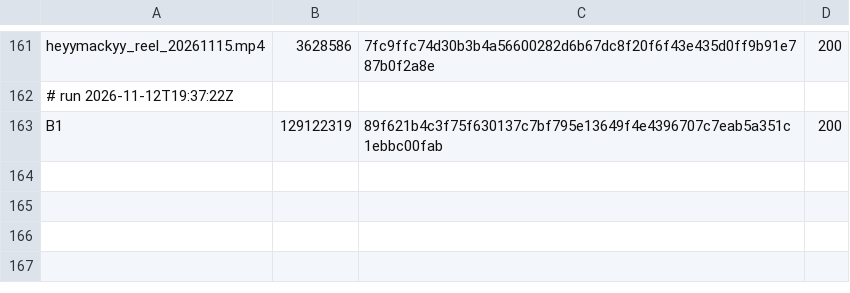
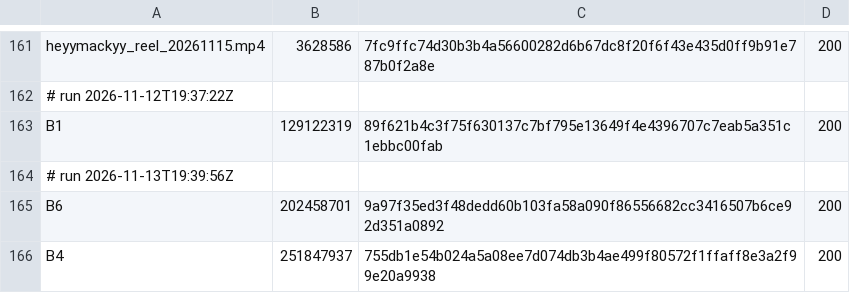
Before and after one commit to mack-fitz/clips, a TSV file: state/zupload_log.tsv, drawn as a sheet; only a part is shown, gaps mark what is left out.

```diff
--- a/state/zupload_log.tsv
+++ b/state/zupload_log.tsv
@@ -163 +163,4 @@ heyymackyy_reel_20261115.mp4	3628586	7fc9ffc74d30b3b4a56600282d6b67dc8f20f6f43e4
 B1	129122319	89f621b4c3f75f630137c7bf795e13649f4e4396707c7eab5a351c1ebbc00fab	200
+# run 2026-11-13T19:39:56Z
+B6	202458701	9a97f35ed3f48dedd60b103fa58a090f86556682cc3416507b6ce92d351a0892	200
+B4	251847937	755db1e54b024a5a08ee7d074db3b4ae499f80572f1ffaff8e3a2f99e20a9938	200
```
Also changed, not shown: 1 other file.
